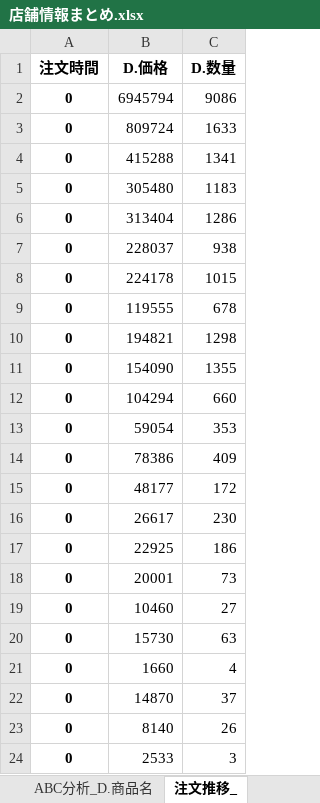
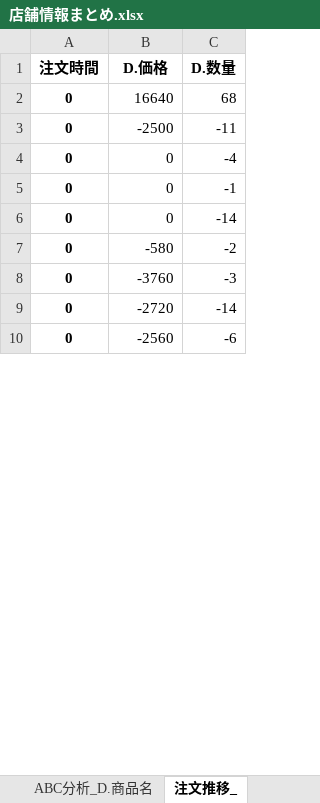
Before and after one commit to hayato-yasui/IzakayaSalesAnalysis, an Excel workbook: data/Output/ぐるめ屋/店舗情報まとめ.xlsx, sheet 注文推移_, drawn as a sheet; only a part is shown; values as stored, in another font and other column widths than the file's, no borders; the diff covers the shown part only; the diff names each change by its address in the sheet, - before the commit and + after, or states it on an @@ line.

```diff
--- a/data/Output/ぐるめ屋/店舗情報まとめ.xlsx (sheet 注文推移_)
+++ b/data/Output/ぐるめ屋/店舗情報まとめ.xlsx (sheet 注文推移_)
-B2 (D.価格): 6945794
+B2 (D.価格): 16640
-C2 (D.数量): 9086
+C2 (D.数量): 68
-B3 (D.価格): 809724
+B3 (D.価格): -2500
-C3 (D.数量): 1633
+C3 (D.数量): -11
-B4 (D.価格): 415288
+B4 (D.価格): 0
-C4 (D.数量): 1341
+C4 (D.数量): -4
-B5 (D.価格): 305480
+B5 (D.価格): 0
-C5 (D.数量): 1183
+C5 (D.数量): -1
-B6 (D.価格): 313404
+B6 (D.価格): 0
-C6 (D.数量): 1286
+C6 (D.数量): -14
-B7 (D.価格): 228037
+B7 (D.価格): -580
-C7 (D.数量): 938
+C7 (D.数量): -2
-B8 (D.価格): 224178
+B8 (D.価格): -3760
-C8 (D.数量): 1015
+C8 (D.数量): -3
-B9 (D.価格): 119555
+B9 (D.価格): -2720
-C9 (D.数量): 678
+C9 (D.数量): -14
-B10 (D.価格): 194821
+B10 (D.価格): -2560
-C10 (D.数量): 1298
+C10 (D.数量): -6
-row 11: 0 | 154090 | 1355
-row 12: 0 | 104294 | 660
-row 13: 0 | 59054 | 353
-row 14: 0 | 78386 | 409
-row 15: 0 | 48177 | 172
-row 16: 0 | 26617 | 230
-row 17: 0 | 22925 | 186
-row 18: 0 | 20001 | 73
-row 19: 0 | 10460 | 27
-row 20: 0 | 15730 | 63
-row 21: 0 | 1660 | 4
-row 22: 0 | 14870 | 37
-row 23: 0 | 8140 | 26
-row 24: 0 | 2533 | 3
```
Also changed, not shown: 2 removed rows and 5 edited cells elsewhere in this sheet, sheet 注文推移_D.商品カテゴリ2, sheet ABC分析_D.商品名, sheet 注文推移_客構成, sheet 注文推移_H.客数（合計）, sheet ABC分析_D.商品カテゴリ2, sheet 日別客情報, 4 more sheets, data/Output/ご馳走屋金山店/店舗情報まとめ.xlsx, data/Output/九州乃山賊小倉総本店/店舗情報まとめ.xlsx, 38 other files.
